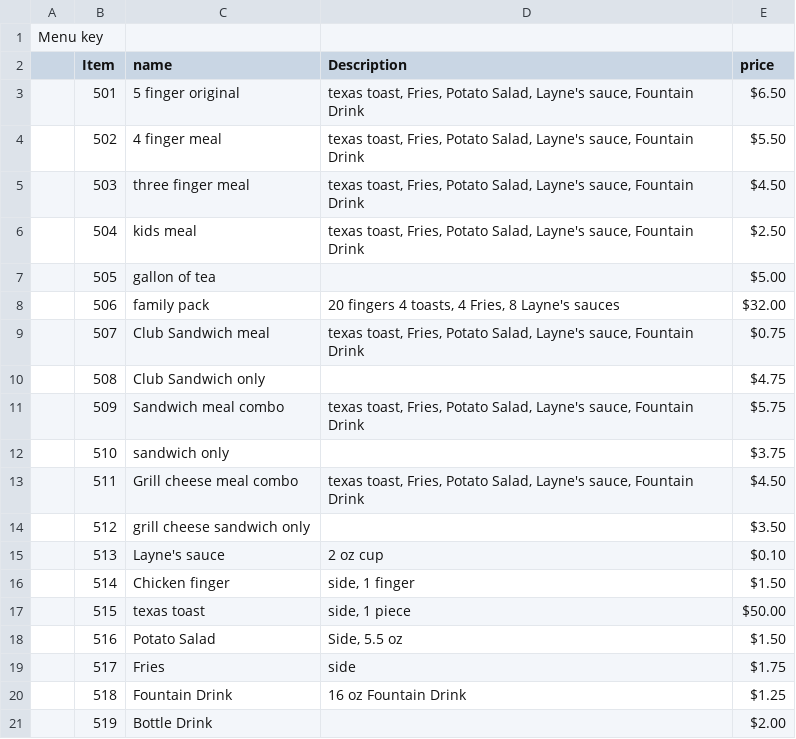
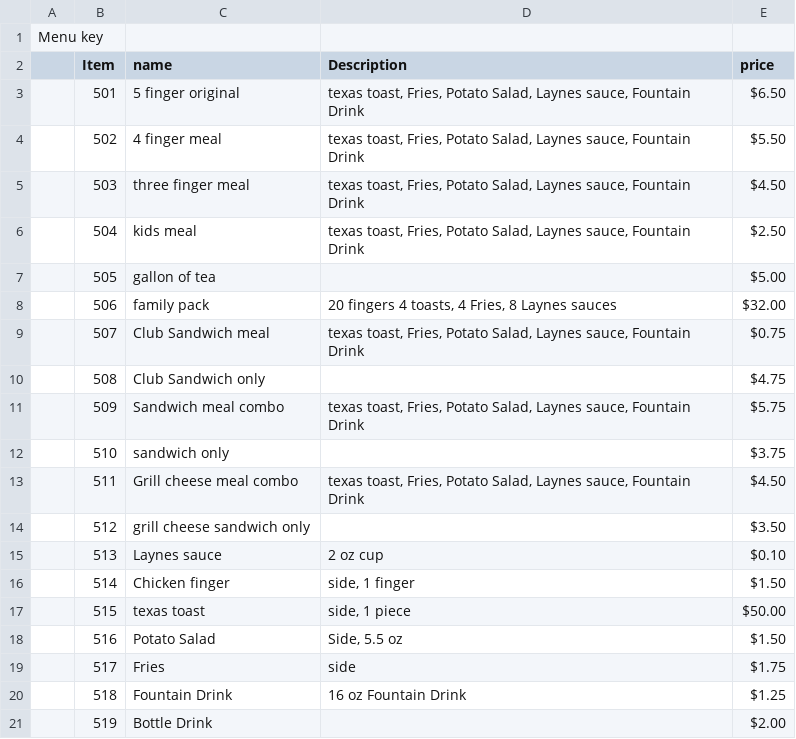
Before and after one commit to josley88/LaynesInvManagement, a CSV file: out/production/CSCE315Project2Team21/CSCE315-1/MenuKey.csv, drawn as a sheet.

```diff
--- a/out/production/CSCE315Project2Team21/CSCE315-1/MenuKey.csv
+++ b/out/production/CSCE315Project2Team21/CSCE315-1/MenuKey.csv
@@ -2,15 +2,15 @@ Menu key,,,,,,
 ,Item ,name,Description,price,,
-,501,5 finger original,"texas toast, Fries, Potato Salad, Layne's sauce, Fountain Drink",$6.50 ,,
-,502,4 finger meal,"texas toast, Fries, Potato Salad, Layne's sauce, Fountain Drink",$5.50 ,,
-,503,three finger meal,"texas toast, Fries, Potato Salad, Layne's sauce, Fountain Drink",$4.50 ,,
-,504,kids meal,"texas toast, Fries, Potato Salad, Layne's sauce, Fountain Drink",$2.50 ,,
+,501,5 finger original,"texas toast, Fries, Potato Salad, Laynes sauce, Fountain Drink",$6.50 ,,
+,502,4 finger meal,"texas toast, Fries, Potato Salad, Laynes sauce, Fountain Drink",$5.50 ,,
+,503,three finger meal,"texas toast, Fries, Potato Salad, Laynes sauce, Fountain Drink",$4.50 ,,
+,504,kids meal,"texas toast, Fries, Potato Salad, Laynes sauce, Fountain Drink",$2.50 ,,
 ,505,gallon of tea,,$5.00 ,,
-,506,family pack,"20 fingers 4 toasts, 4 Fries, 8 Layne's sauces",$32.00 ,,
-,507,Club Sandwich meal,"texas toast, Fries, Potato Salad, Layne's sauce, Fountain Drink",$0.75 ,,
+,506,family pack,"20 fingers 4 toasts, 4 Fries, 8 Laynes sauces",$32.00 ,,
+,507,Club Sandwich meal,"texas toast, Fries, Potato Salad, Laynes sauce, Fountain Drink",$0.75 ,,
 ,508,Club Sandwich only,,$4.75 ,,
-,509,Sandwich meal combo,"texas toast, Fries, Potato Salad, Layne's sauce, Fountain Drink",$5.75 ,,
+,509,Sandwich meal combo,"texas toast, Fries, Potato Salad, Laynes sauce, Fountain Drink",$5.75 ,,
 ,510,sandwich only,,$3.75 ,,
-,511,Grill cheese meal combo,"texas toast, Fries, Potato Salad, Layne's sauce, Fountain Drink",$4.50 ,,
+,511,Grill cheese meal combo,"texas toast, Fries, Potato Salad, Laynes sauce, Fountain Drink",$4.50 ,,
 ,512,grill cheese sandwich only,,$3.50 ,,
-,513,Layne's sauce,2 oz cup,$0.10 ,,
+,513,Laynes sauce,2 oz cup,$0.10 ,,
 ,514,Chicken finger,"side, 1 finger",$1.50 ,,
```
Also changed, not shown: CSCE315-1/menuItemConversion.csv, out/production/CSCE315Project2Team21/CSCE315-1/menuItemConversion.csv, 3 other files.
